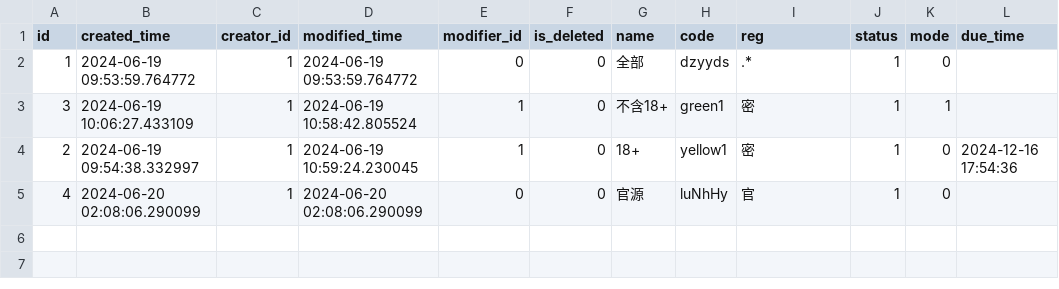
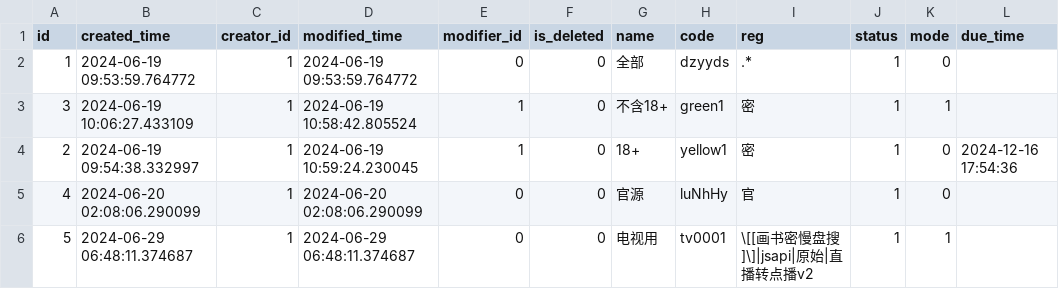
Before and after one commit to saajnn/hipy-server, a CSV file: app/db/init_data/vod_subs.csv, drawn as a sheet.

```diff
--- a/app/db/init_data/vod_subs.csv
+++ b/app/db/init_data/vod_subs.csv
@@ -5 +5,2 @@ id,created_time,creator_id,modified_time,modifier_id,is_deleted,name,code,reg,st
 4,2024-06-20 02:08:06.290099,1,2024-06-20 02:08:06.290099,0,0,官源,luNhHy,官,1,0,
+5,2024-06-29 06:48:11.374687,1,2024-06-29 06:48:11.374687,0,0,电视用,tv0001,\[[画书密慢盘搜]\]|jsapi|原始|直播转点播v2,1,1,
```
Also changed, not shown: app/db/init_data/job.csv, app/db/init_data/job_log.csv, 9 other files.
